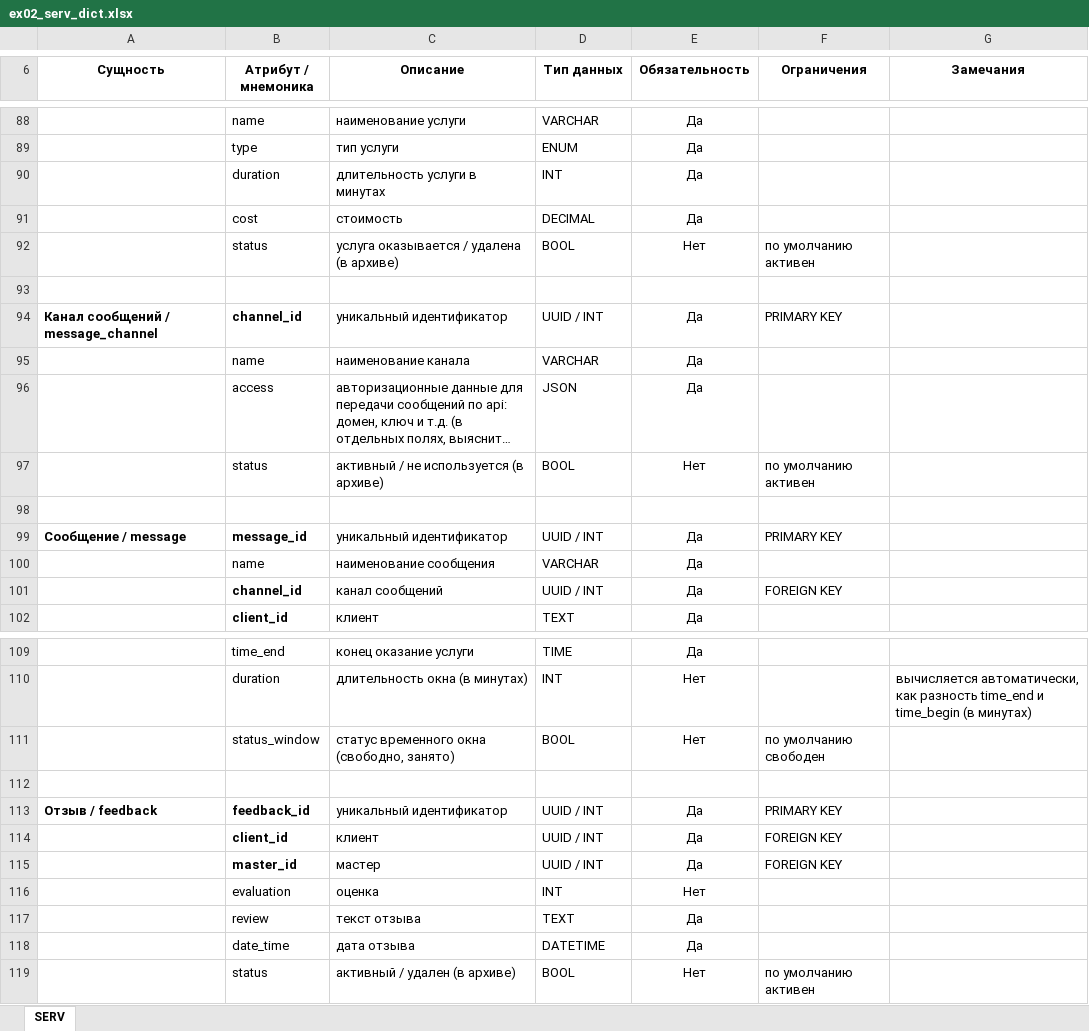
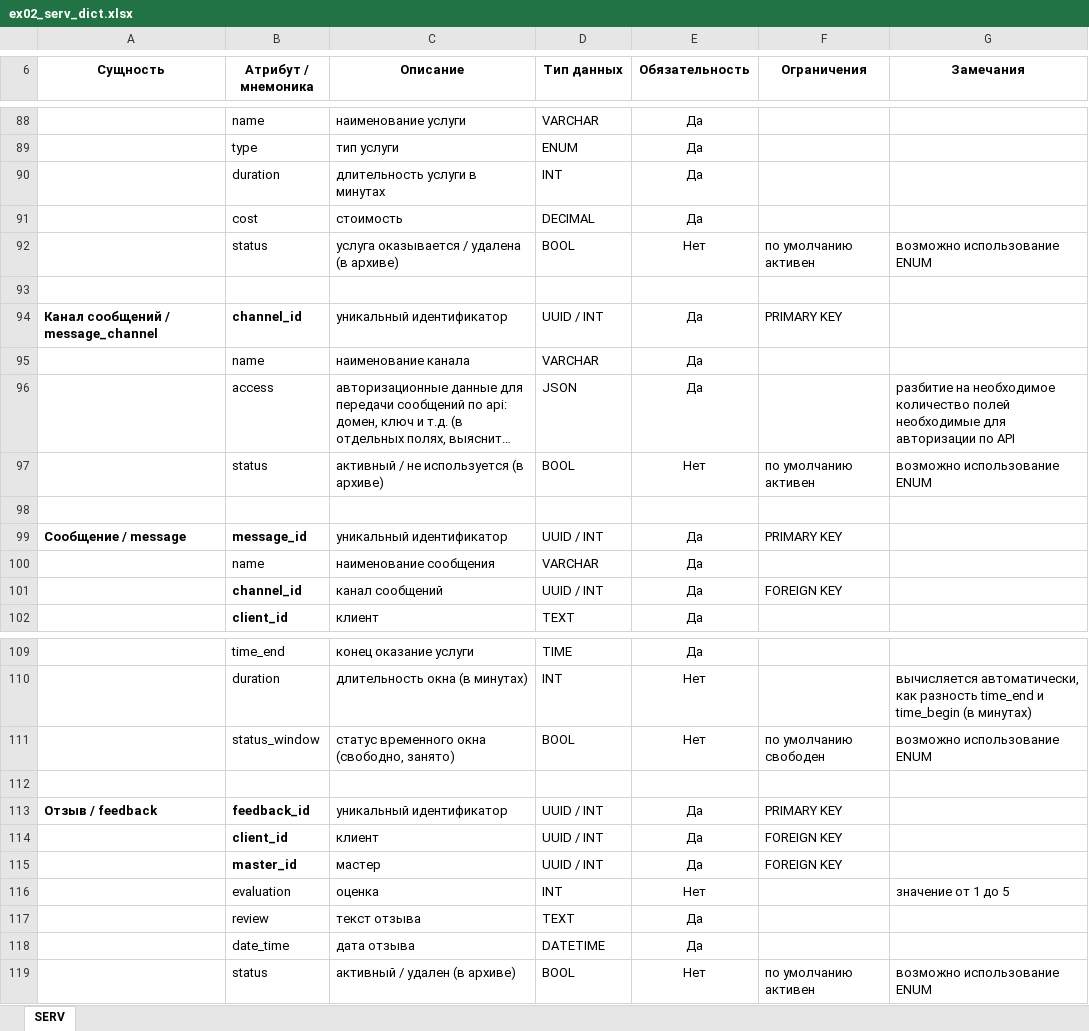
Before and after one commit to all4b/BSA, an Excel workbook: Domains/ex02_serv_dict.xlsx, sheet SERV, drawn as a sheet; only a part is shown, gaps mark what is left out; long unchanged cells end in …; values as stored, in another font and other column widths than the file's, no borders; the diff covers the shown part only; the diff names each change by its address in the sheet, - before the commit and + after, or states it on an @@ line.

```diff
--- a/Domains/ex02_serv_dict.xlsx (sheet SERV)
+++ b/Domains/ex02_serv_dict.xlsx (sheet SERV)
-G92 (Замечания): (empty)
+G92 (Замечания): возможно использование ENUM
-G96 (Замечания): (empty)
+G96 (Замечания): разбитие на необходимое количество полей необходимые для авторизации по API
-G97 (Замечания): (empty)
+G97 (Замечания): возможно использование ENUM
-G111 (Замечания): (empty)
+G111 (Замечания): возможно использование ENUM
-G116 (Замечания): (empty)
+G116 (Замечания): значение от 1 до 5
-G119 (Замечания): (empty)
+G119 (Замечания): возможно использование ENUM
```
Also changed, not shown: 26 edited cells elsewhere in this sheet, Domains/ex02_dlvr_dict.xlsx.
